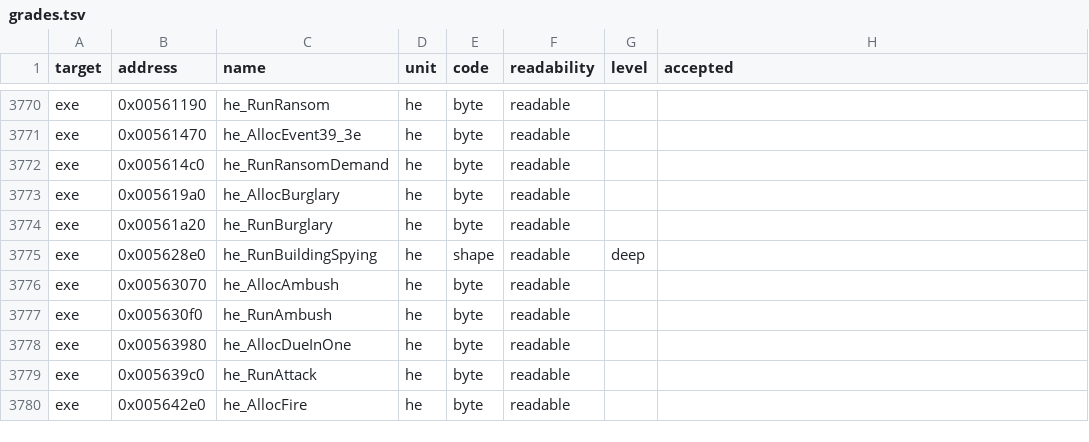
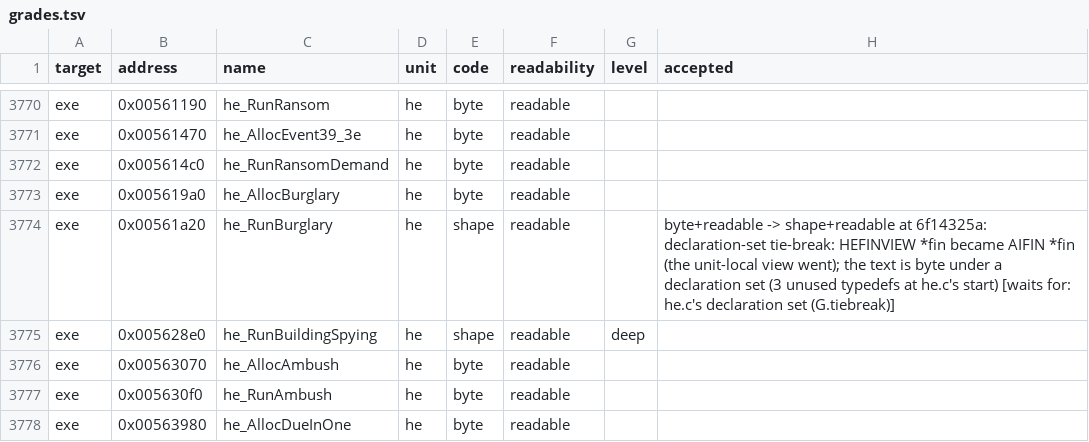
Before and after one commit to guildhaus/reguild, a TSV file: ledger/grades.tsv, drawn as a sheet; only a part is shown, gaps mark what is left out; the shorter side is filled out with more unchanged rows.

```diff
--- a/ledger/grades.tsv
+++ b/ledger/grades.tsv
@@ -3773,3 +3773,3 @@ exe	0x005614c0	he_RunRansomDemand	he	byte	readable
 exe	0x005619a0	he_AllocBurglary	he	byte	readable		
-exe	0x00561a20	he_RunBurglary	he	byte	readable		
+exe	0x00561a20	he_RunBurglary	he	shape	readable		byte+readable -> shape+readable at 6f14325a: declaration-set tie-break: HEFINVIEW *fin became AIFIN *fin (the unit-local view went); the text is byte under a declaration set (3 unused typedefs at he.c's start) [waits for: he.c's declaration set (G.tiebreak)]
 exe	0x005628e0	he_RunBuildingSpying	he	shape	readable	deep	
```
Also changed, not shown: ledger/tiebreak.tsv, 29 other files.
